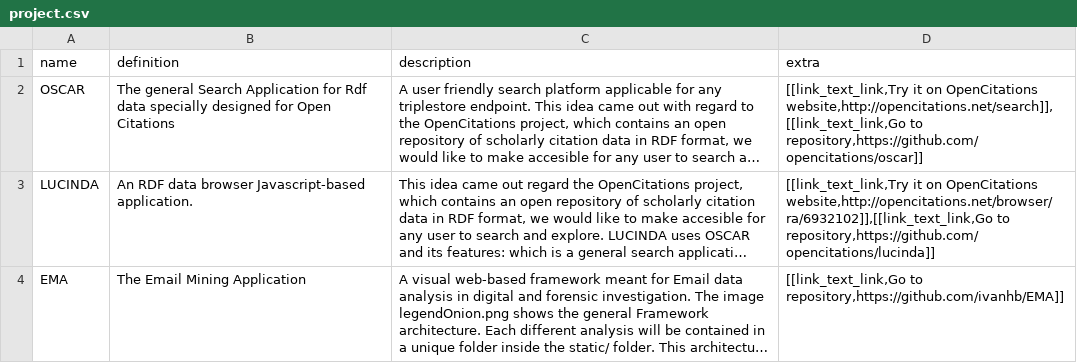
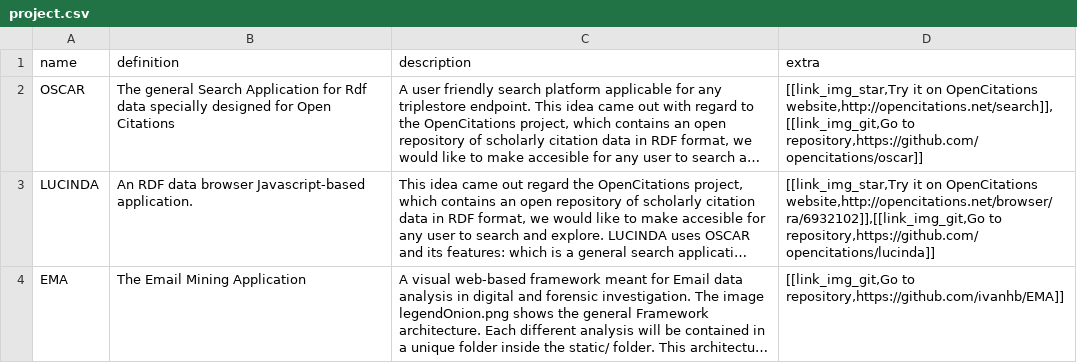
Before and after one commit to ivanhb/ivanhb.github.io, a CSV file: data/project.csv, drawn as a sheet; long unchanged cells end in …; the diff names each change by its address in the sheet, - before the commit and + after, or states it on an @@ line.

```diff
--- a/data/project.csv
+++ b/data/project.csv
-D2 (extra): [[link_text_link,Try it on OpenCitations website,http://opencitations.net/search]],[[link_text_link,Go to repository,https://github.com/opencitations/oscar]]
+D2 (extra): [[link_img_star,Try it on OpenCitations website,http://opencitations.net/search]],[[link_img_git,Go to repository,https://github.com/opencitations/oscar]]
-D3 (extra): [[link_text_link,Try it on OpenCitations website,http://opencitations.net/browser/ra/6932102]],[[link_text_link,Go to repository,https://github.com/opencitations/lucinda]]
+D3 (extra): [[link_img_star,Try it on OpenCitations website,http://opencitations.net/browser/ra/6932102]],[[link_img_git,Go to repository,https://github.com/opencitations/lucinda]]
-D4 (extra): [[link_text_link,Go to repository,https://github.com/ivanhb/EMA]]
+D4 (extra): [[link_img_git,Go to repository,https://github.com/ivanhb/EMA]]
```
Also changed, not shown: 1 other file.
